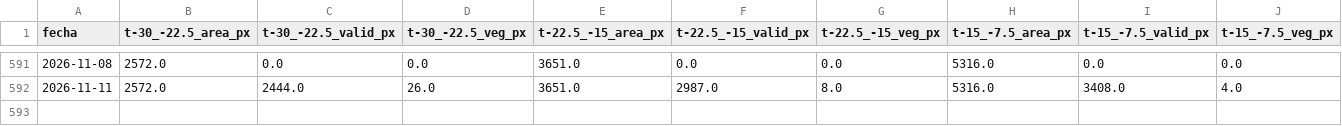
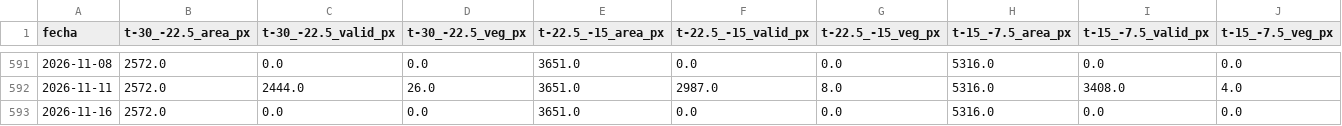
Before and after one commit to astrococo/flotante-ituango, a CSV file: datos/satelite/corredor/escenas.csv, drawn as a sheet; only a part is shown, gaps mark what is left out; rows hold the shown columns only; the diff names each change by its address in the sheet, - before the commit and + after, or states it on an @@ line.

```diff
--- a/datos/satelite/corredor/escenas.csv
+++ b/datos/satelite/corredor/escenas.csv
+row 593: 2026-11-16 | 2572.0 | 0.0 | 0.0 | 3651.0 | 0.0 | 0.0 | 5316.0 | 0.0 | 0.0
```
Also changed, not shown: 3 other files.
